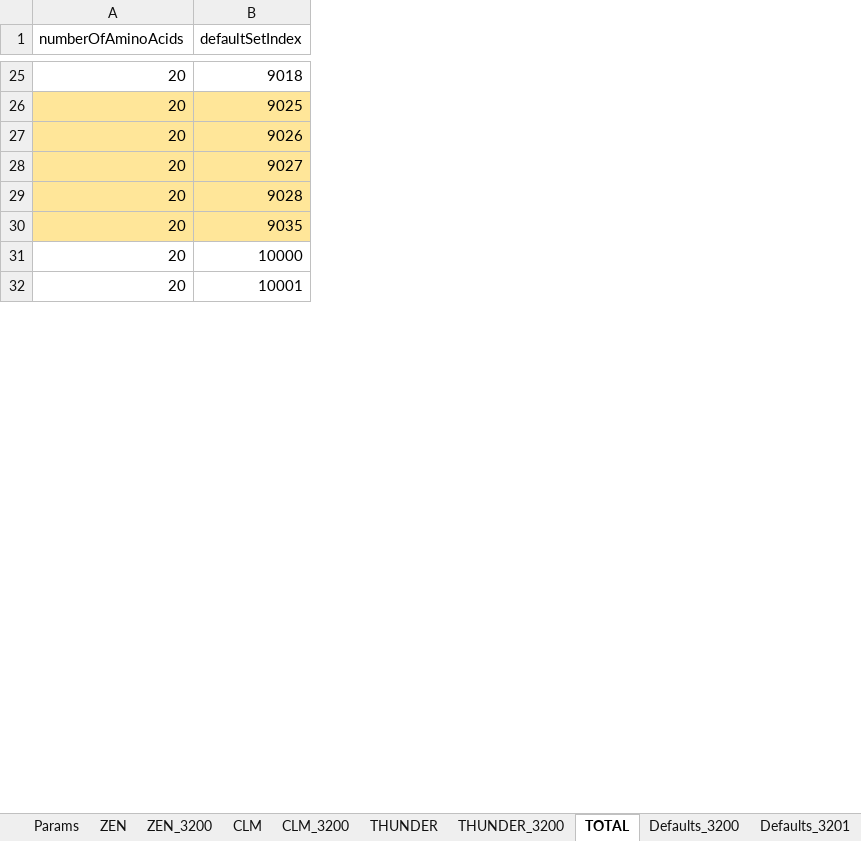
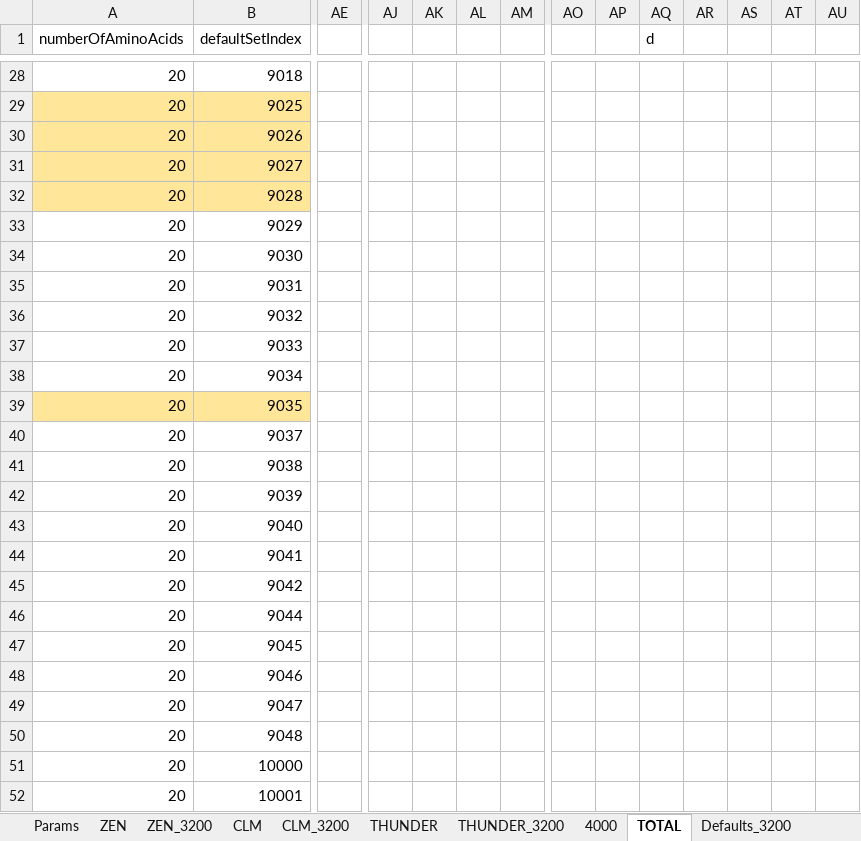
Before and after one commit to kkkmail/ClmFSharp, an Excel workbook: Math/Results_20190626.xlsx, sheet TOTAL, drawn as a sheet; only a part is shown, gaps mark what is left out; values as stored, in another font and other column widths than the file's, no borders; charts and pictures and conditional formats not drawn; rows hold the shown columns only; the diff covers the shown part only; the diff names each change by its address in the sheet, - before the commit and + after, or states it on an @@ line.

```diff
--- a/Math/Results_20190626.xlsx (sheet TOTAL)
+++ b/Math/Results_20190626.xlsx (sheet TOTAL)
-sheet tab: Defaults_3201
+sheet tab: 4000
+column AE, empty
+column AJ, empty
+column AK, empty
+column AL, empty
+column AM, empty
+column AO, empty
+column AP, empty
+column AQ (d), empty
+column AR, empty
+column AS, empty
+column AT, empty
+column AU, empty
+row 33: 20 | 9029
+row 34: 20 | 9030
+row 35: 20 | 9031
+row 36: 20 | 9032
+row 37: 20 | 9033
+row 38: 20 | 9034
+row 40: 20 | 9037
+row 41: 20 | 9038
+row 42: 20 | 9039
+row 43: 20 | 9040
+row 44: 20 | 9041
+row 45: 20 | 9042
+row 46: 20 | 9044
+row 47: 20 | 9045
+row 48: 20 | 9046
+row 49: 20 | 9047
+row 50: 20 | 9048
```
Also changed, not shown: 3 added rows, 1 added column, 1 removed column, 33 edited cells and cell formats elsewhere in this sheet, sheet Defaults_3200, sheet THUNDER_3200, formulas that keep their value, hidden cells, charts or pictures.
